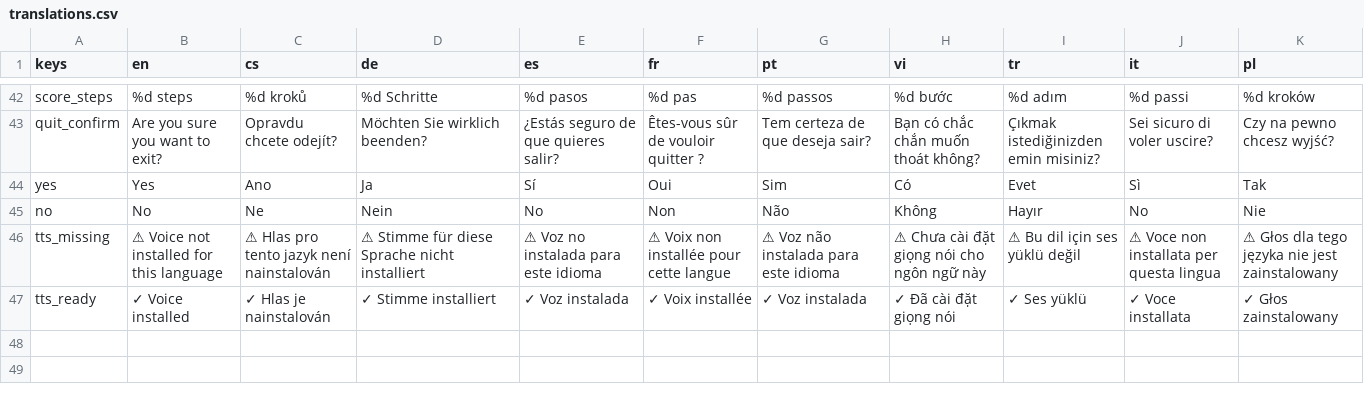
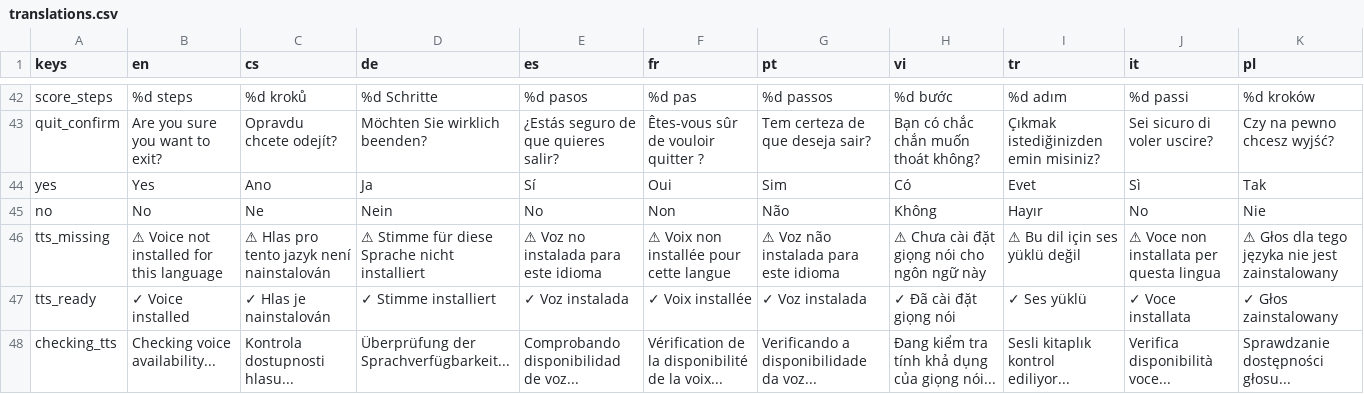
Before and after one commit to hausie007/LearingTVMaze, a CSV file: data/translations.csv, drawn as a sheet; only a part is shown, gaps mark what is left out; the diff names each change by its address in the sheet, - before the commit and + after, or states it on an @@ line.

```diff
--- a/data/translations.csv
+++ b/data/translations.csv
+row 48: checking_tts | Checking voice availability... | Kontrola dostupnosti hlasu... | Überprüfung der Sprachverfügbarkeit... | Comprobando disponibilidad de voz... | Vérification de la disponibilité de la voix... | Verificando a disponibilidade da voz... | Đang kiểm tra tính khả dụng của giọng nói... | Sesli kitaplık kontrol ediliyor... | Verifica disponibilità voce... | Sprawdzanie dostępności głosu...
```
Also changed, not shown: 23 other files.
